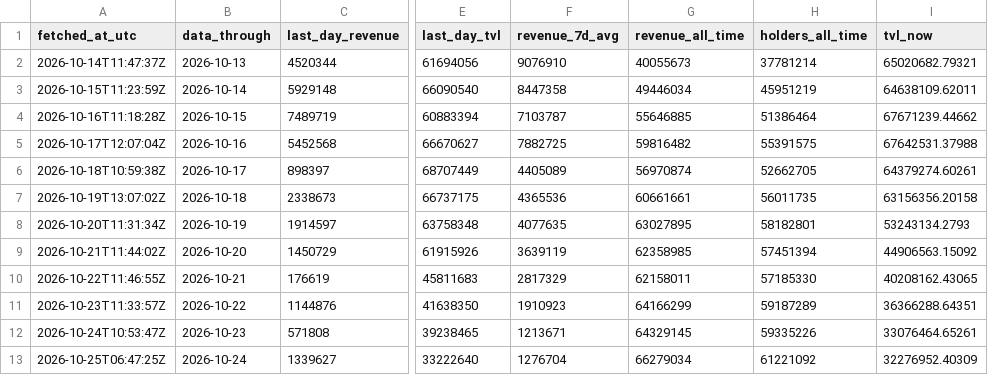
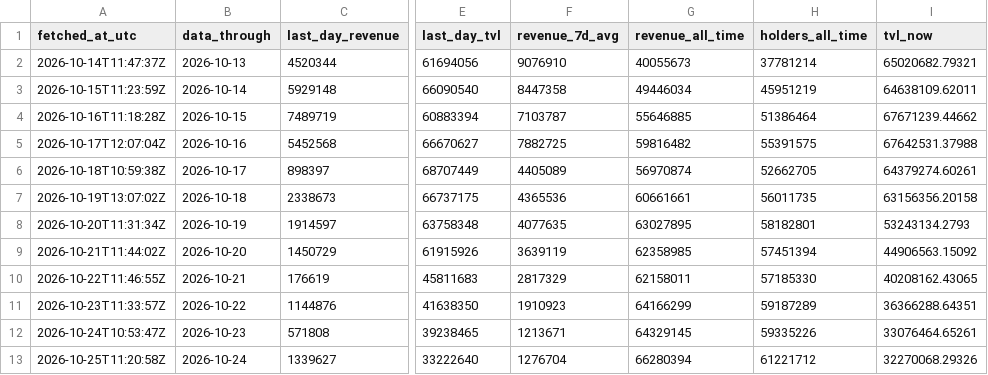
Before and after one commit to Rewind911/research, a CSV file: data/snapshots.csv, drawn as a sheet; only a part is shown, gaps mark what is left out; the diff names each change by its address in the sheet, - before the commit and + after, or states it on an @@ line.

Commit message:
Data: Papertrade through 2026-10-24

```diff
--- a/data/snapshots.csv
+++ b/data/snapshots.csv
-A13 (fetched_at_utc): 2026-10-25T06:47:25Z
+A13 (fetched_at_utc): 2026-10-25T11:20:58Z
-G13 (revenue_all_time): 66279034
+G13 (revenue_all_time): 66280394
-H13 (holders_all_time): 61221092
+H13 (holders_all_time): 61221712
-I13 (tvl_now): 32276952.40309
+I13 (tvl_now): 32270068.29326
```
Also changed, not shown: 1 other file.
